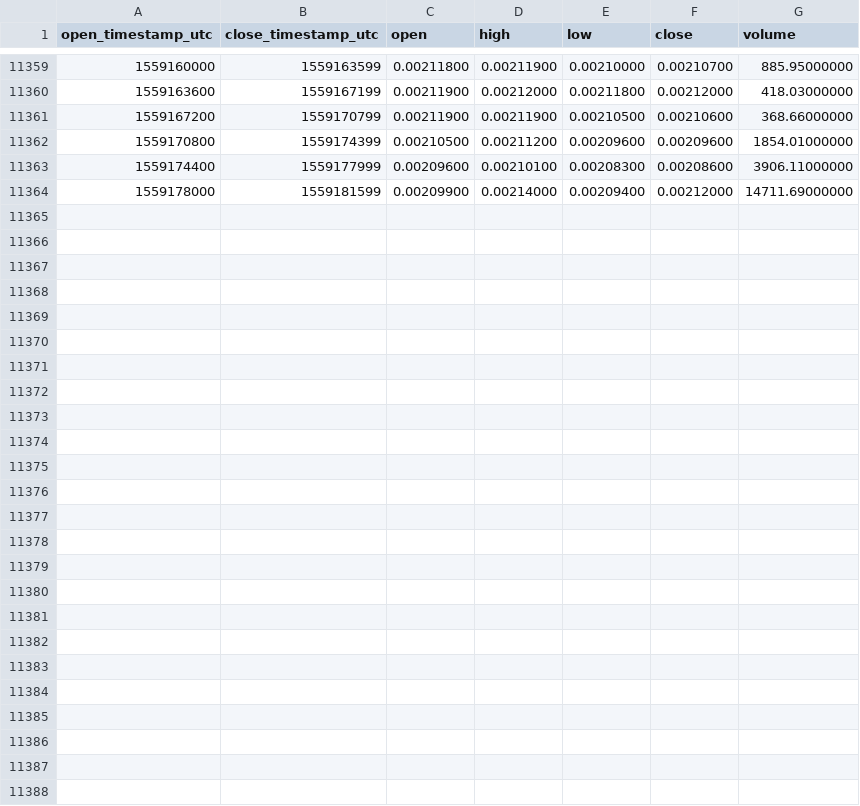
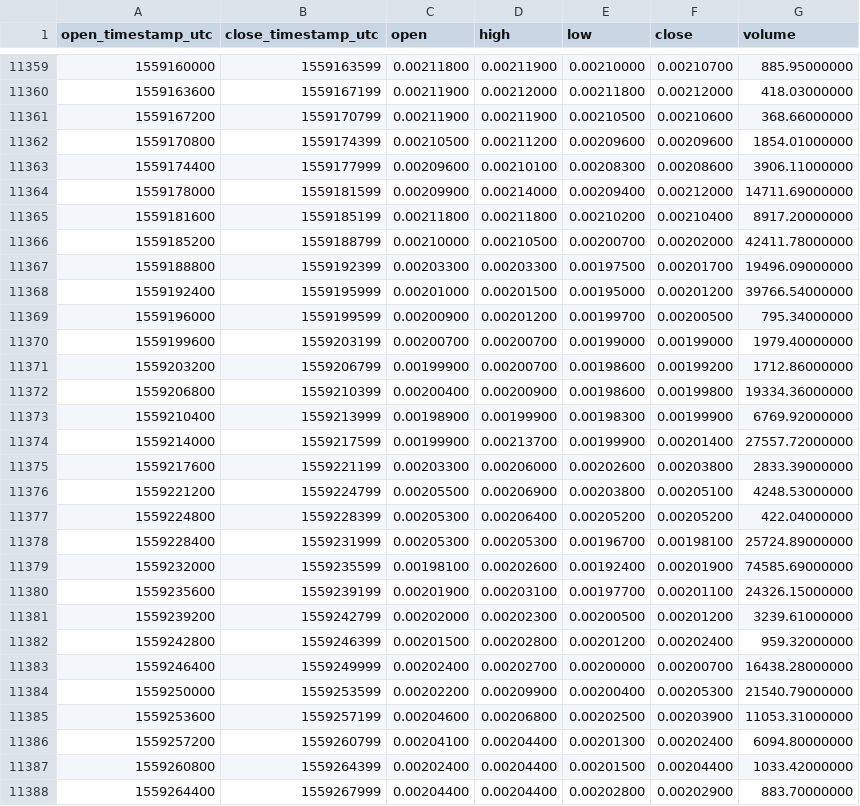
Before and after one commit to cryptobigbro/binance-AEETH, a CSV file: binance-AEETH-1h.csv, drawn as a sheet; only a part is shown, gaps mark what is left out.

Commit message:
Update OHLCV data.

```diff
--- a/binance-AEETH-1h.csv
+++ b/binance-AEETH-1h.csv
@@ -11364 +11364,25 @@ open_timestamp_utc,close_timestamp_utc,open,high,low,close,volume
 1559178000,1559181599,0.00209900,0.00214000,0.00209400,0.00212000,14711.69000000
+1559181600,1559185199,0.00211800,0.00211800,0.00210200,0.00210400,8917.20000000
+1559185200,1559188799,0.00210000,0.00210500,0.00200700,0.00202000,42411.78000000
+1559188800,1559192399,0.00203300,0.00203300,0.00197500,0.00201700,19496.09000000
+1559192400,1559195999,0.00201000,0.00201500,0.00195000,0.00201200,39766.54000000
+1559196000,1559199599,0.00200900,0.00201200,0.00199700,0.00200500,795.34000000
+1559199600,1559203199,0.00200700,0.00200700,0.00199000,0.00199000,1979.40000000
+1559203200,1559206799,0.00199900,0.00200700,0.00198600,0.00199200,1712.86000000
+1559206800,1559210399,0.00200400,0.00200900,0.00198600,0.00199800,19334.36000000
+1559210400,1559213999,0.00198900,0.00199900,0.00198300,0.00199900,6769.92000000
+1559214000,1559217599,0.00199900,0.00213700,0.00199900,0.00201400,27557.72000000
+1559217600,1559221199,0.00203300,0.00206000,0.00202600,0.00203800,2833.39000000
+1559221200,1559224799,0.00205500,0.00206900,0.00203800,0.00205100,4248.53000000
+1559224800,1559228399,0.00205300,0.00206400,0.00205200,0.00205200,422.04000000
+1559228400,1559231999,0.00205300,0.00205300,0.00196700,0.00198100,25724.89000000
+1559232000,1559235599,0.00198100,0.00202600,0.00192400,0.00201900,74585.69000000
+1559235600,1559239199,0.00201900,0.00203100,0.00197700,0.00201100,24326.15000000
+1559239200,1559242799,0.00202000,0.00202300,0.00200500,0.00201200,3239.61000000
+1559242800,1559246399,0.00201500,0.00202800,0.00201200,0.00202400,959.32000000
+1559246400,1559249999,0.00202400,0.00202700,0.00200000,0.00200700,16438.28000000
+1559250000,1559253599,0.00202200,0.00209900,0.00200400,0.00205300,21540.79000000
+1559253600,1559257199,0.00204600,0.00206800,0.00202500,0.00203900,11053.31000000
+1559257200,1559260799,0.00204100,0.00204400,0.00201300,0.00202400,6094.80000000
+1559260800,1559264399,0.00202400,0.00204400,0.00201500,0.00204400,1033.42000000
+1559264400,1559267999,0.00204400,0.00204400,0.00202800,0.00202900,883.70000000
```
Also changed, not shown: binance-AEETH-1d.csv.
